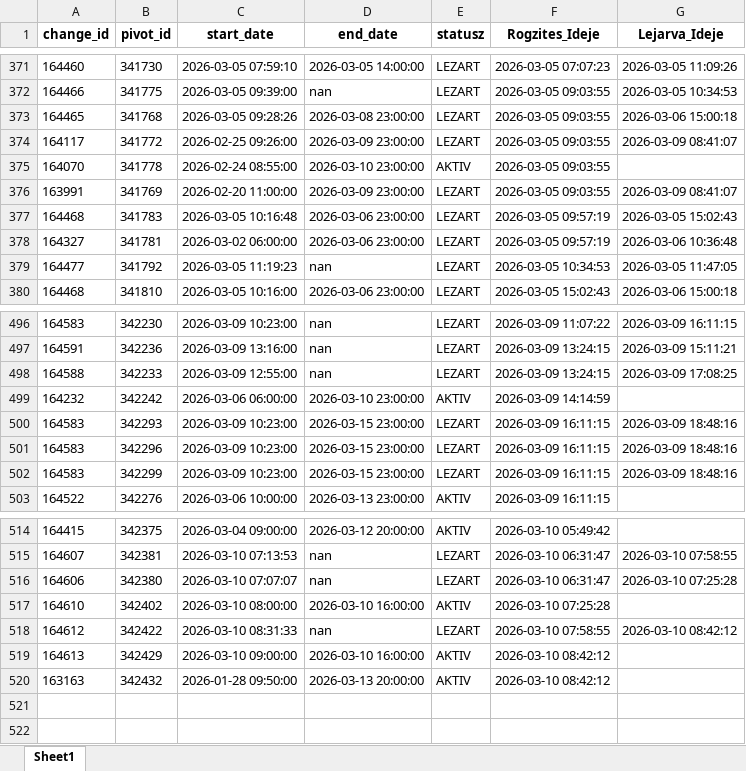
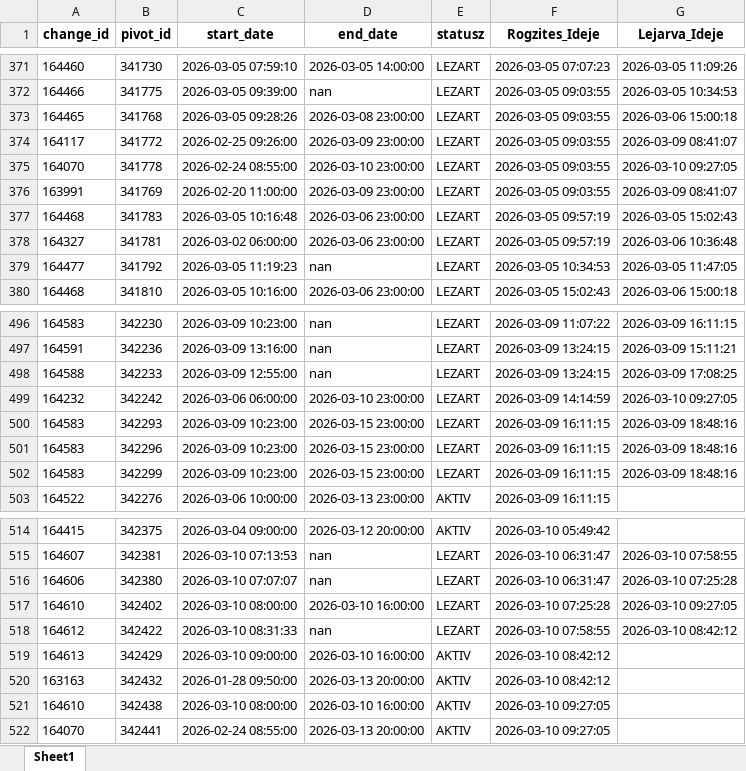
Before and after one commit to zoltanfarkasnemeth/BKK, an Excel workbook: data.xlsx, sheet Sheet1, drawn as a sheet; only a part is shown, gaps mark what is left out; values as stored, in another font and other column widths than the file's, no borders; the diff names each change by its address in the sheet, - before the commit and + after, or states it on an @@ line.

```diff
--- a/data.xlsx (sheet Sheet1)
+++ b/data.xlsx (sheet Sheet1)
-E375 (statusz): AKTIV
+E375 (statusz): LEZART
-G375 (Lejarva_Ideje): (empty)
+G375 (Lejarva_Ideje): 2026-03-10 09:27:05
-E499 (statusz): AKTIV
+E499 (statusz): LEZART
-G499 (Lejarva_Ideje): (empty)
+G499 (Lejarva_Ideje): 2026-03-10 09:27:05
-E517 (statusz): AKTIV
+E517 (statusz): LEZART
-G517 (Lejarva_Ideje): (empty)
+G517 (Lejarva_Ideje): 2026-03-10 09:27:05
+row 521: 164610 | 342438 | 2026-03-10 08:00:00 | 2026-03-10 16:00:00 | AKTIV | 2026-03-10 09:27:05
+row 522: 164070 | 342441 | 2026-02-24 08:55:00 | 2026-03-13 20:00:00 | AKTIV | 2026-03-10 09:27:05
```
